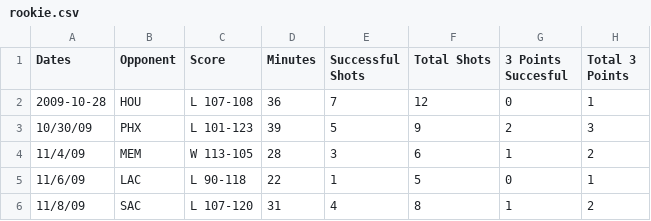
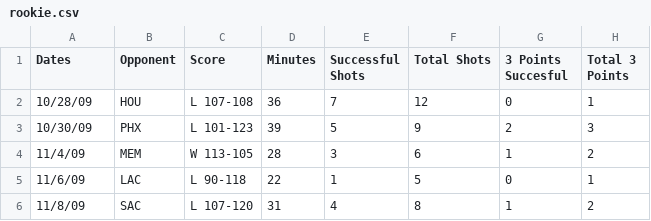
Before and after one commit to apranam2/apranam2.github.io, a CSV file: data/rookie.csv, drawn as a sheet; only a part is shown; the diff names each change by its address in the sheet, - before the commit and + after, or states it on an @@ line.

Commit message:
data change and async removal

```diff
--- a/data/rookie.csv
+++ b/data/rookie.csv
-A2 (Dates): 2009-10-28
+A2 (Dates): 10/28/09
```
Also changed, not shown: 1 other file.
